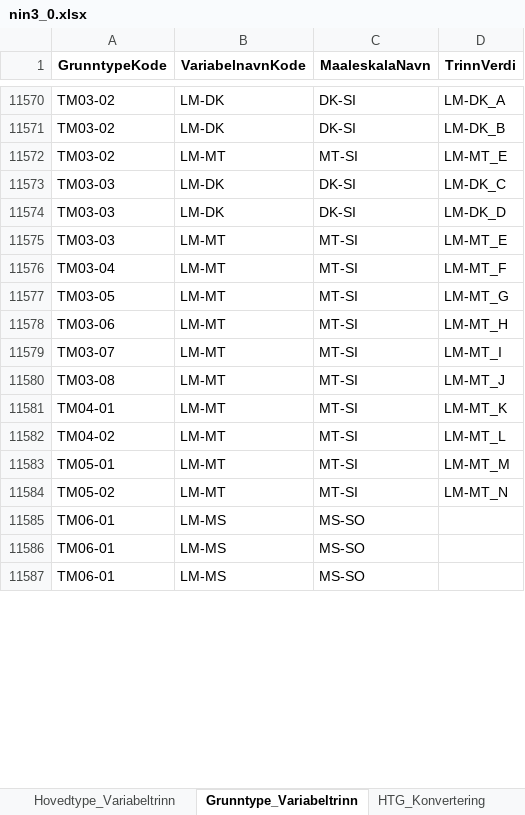
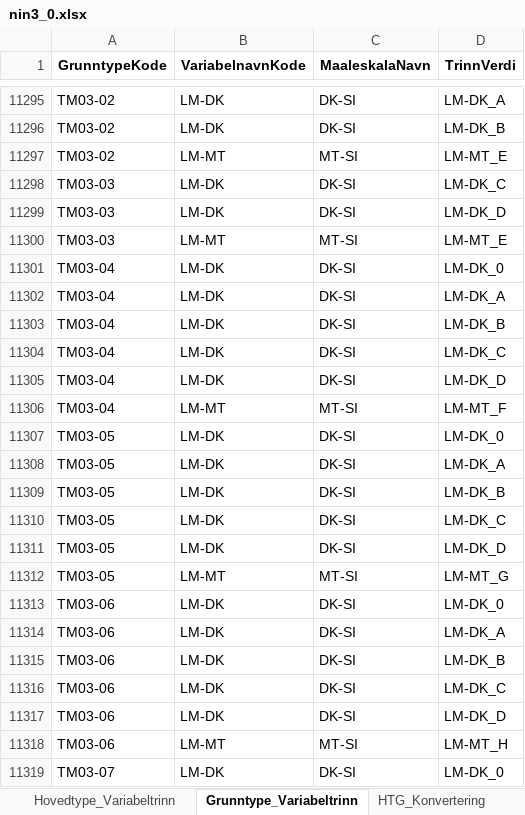
Before and after one commit to Artsdatabanken/nin-kode-api, an Excel workbook: NinKode.WebApi/report_data/3_0/nin3_0.xlsx, sheet Grunntype_Variabeltrinn, drawn as a sheet; only a part is shown, gaps mark what is left out; the shorter side is filled out with more unchanged rows; values as stored, in another font and other column widths than the file's, no borders; the diff covers the shown part only; the diff names each change by its address in the sheet, - before the commit and + after, or states it on an @@ line.

```diff
--- a/NinKode.WebApi/report_data/3_0/nin3_0.xlsx (sheet Grunntype_Variabeltrinn)
+++ b/NinKode.WebApi/report_data/3_0/nin3_0.xlsx (sheet Grunntype_Variabeltrinn)
+row 11301: TM03-04 | LM-DK | DK-SI | LM-DK_0
+row 11302: TM03-04 | LM-DK | DK-SI | LM-DK_A
+row 11303: TM03-04 | LM-DK | DK-SI | LM-DK_B
+row 11304: TM03-04 | LM-DK | DK-SI | LM-DK_C
+row 11305: TM03-04 | LM-DK | DK-SI | LM-DK_D
+row 11307: TM03-05 | LM-DK | DK-SI | LM-DK_0
+row 11308: TM03-05 | LM-DK | DK-SI | LM-DK_A
+row 11309: TM03-05 | LM-DK | DK-SI | LM-DK_B
+row 11310: TM03-05 | LM-DK | DK-SI | LM-DK_C
+row 11311: TM03-05 | LM-DK | DK-SI | LM-DK_D
+row 11313: TM03-06 | LM-DK | DK-SI | LM-DK_0
+row 11314: TM03-06 | LM-DK | DK-SI | LM-DK_A
+row 11315: TM03-06 | LM-DK | DK-SI | LM-DK_B
+row 11316: TM03-06 | LM-DK | DK-SI | LM-DK_C
+row 11317: TM03-06 | LM-DK | DK-SI | LM-DK_D
+row 11319: TM03-07 | LM-DK | DK-SI | LM-DK_0
```
Also changed, not shown: 121 added rows, 400 removed rows and 50 edited cells elsewhere in this sheet, sheet Trinn, sheet Hovedtype, sheet GT_Konvertering, sheet Grunntype, sheet KLE_M005, sheet Variabelnavn_Måleskala, 15 more sheets, other sheet tabs, 8 other files.
